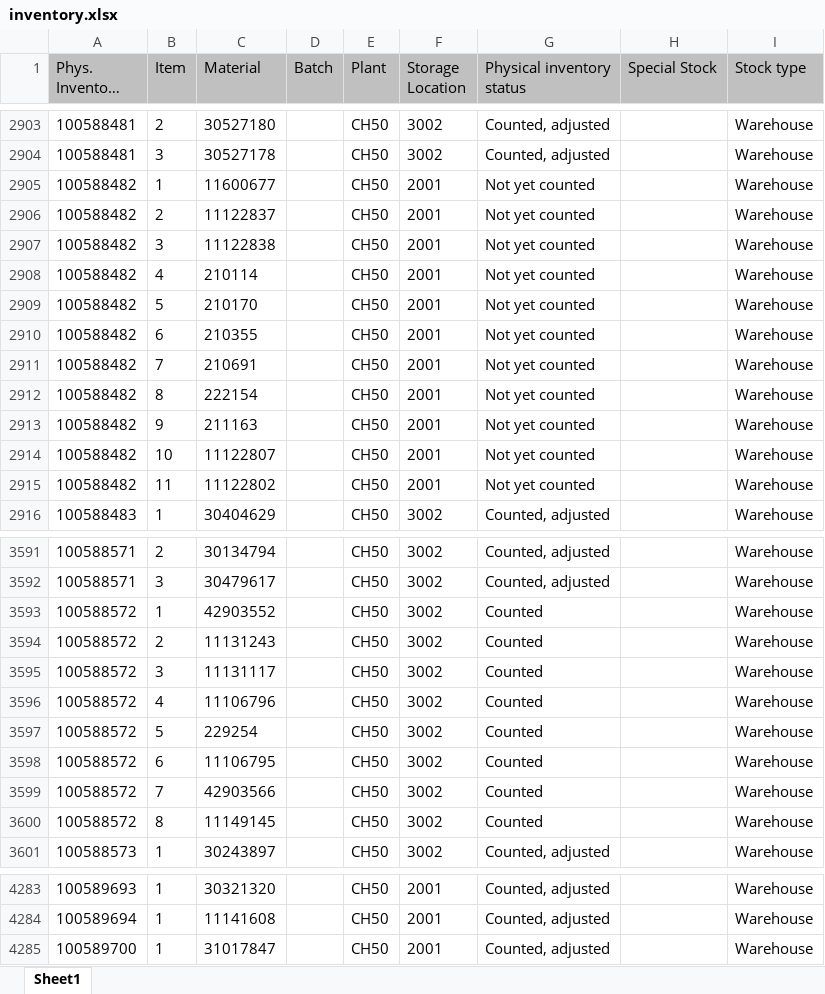
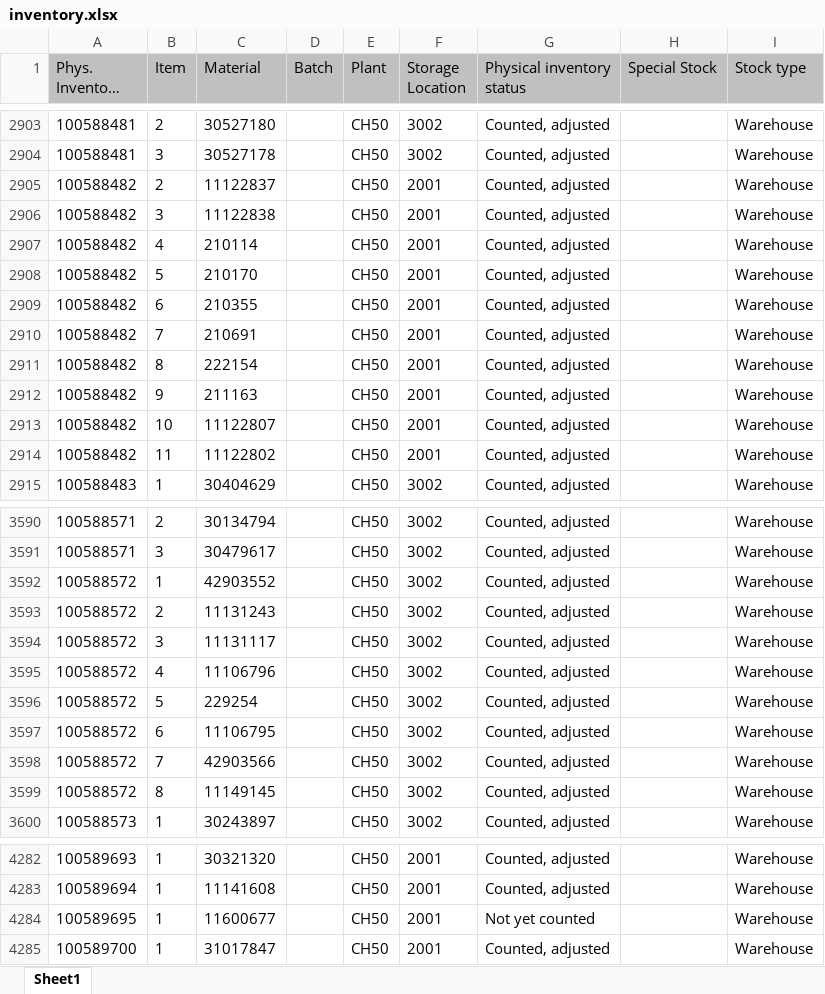
Before and after one commit to Karimbalestrero/Inventory-Dashboard, an Excel workbook: data/inventory.xlsx, sheet Sheet1, drawn as a sheet; only a part is shown, gaps mark what is left out; long unchanged cells end in …; values as stored, in another font and other column widths than the file's, no borders; removed rows and columns are numbered as before the commit, all else as after; the diff covers the shown part only; the diff names each change by its address in the sheet, - before the commit and + after, or states it on an @@ line.

Commit message:
Inventurdaten automatisch aktualisiert

```diff
--- a/data/inventory.xlsx (sheet Sheet1)
+++ b/data/inventory.xlsx (sheet Sheet1)
-row 2905: 100588482 | 1 | 11600677 |  | CH50 | 2001 | Not yet counted |  | Warehouse
-G2905:G2914 (Physical inventory status): Not yet counted
+G2905:G2914 (Physical inventory status): Counted, adjusted
-G3592:G3599 (Physical inventory status): Counted
+G3592:G3599 (Physical inventory status): Counted, adjusted
+row 4284: 100589695 | 1 | 11600677 |  | CH50 | 2001 | Not yet counted |  | Warehouse
```
Also changed, not shown: 9 edited cells elsewhere in this sheet.
